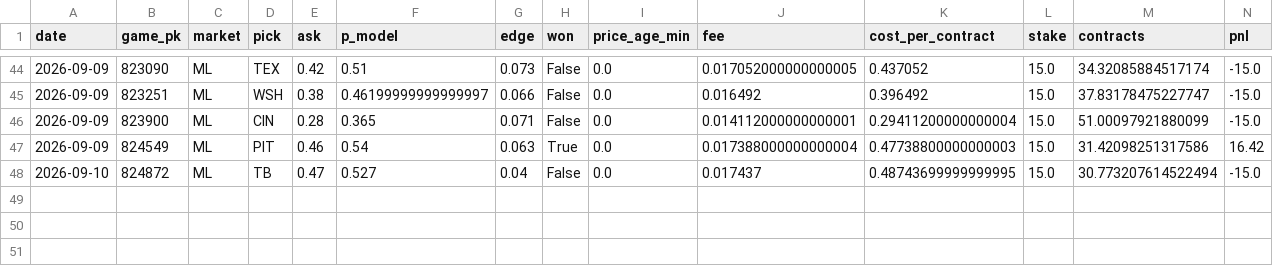
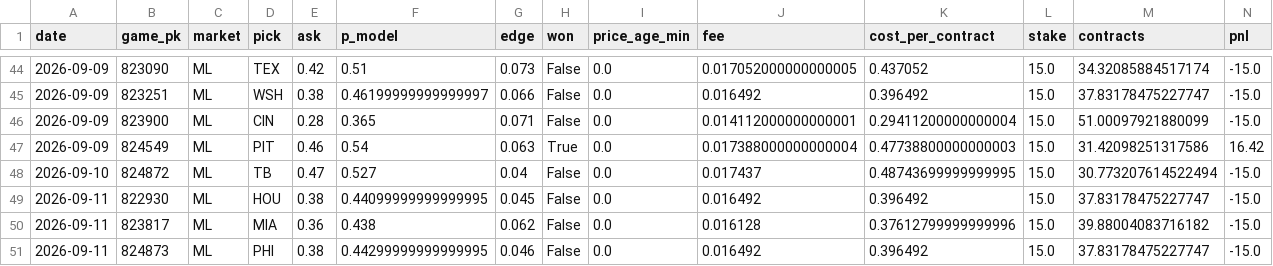
Before and after one commit to jdev-02/gooseline-model-hq, a CSV file: data/mlb/paper_trades.csv, drawn as a sheet; only a part is shown, gaps mark what is left out; rows hold the shown columns only; the diff names each change by its address in the sheet, - before the commit and + after, or states it on an @@ line.

```diff
--- a/data/mlb/paper_trades.csv
+++ b/data/mlb/paper_trades.csv
+row 49: 2026-09-11 | 822930 | ML | HOU | 0.38 | 0.44099999999999995 | 0.045 | False | 0.0 | 0.016492 | 0.396492 | 15.0 | 37.83178475227747 | -15.0
+row 50: 2026-09-11 | 823817 | ML | MIA | 0.36 | 0.438 | 0.062 | False | 0.0 | 0.016128 | 0.37612799999999996 | 15.0 | 39.88004083716182 | -15.0
+row 51: 2026-09-11 | 824873 | ML | PHI | 0.38 | 0.44299999999999995 | 0.046 | False | 0.0 | 0.016492 | 0.396492 | 15.0 | 37.83178475227747 | -15.0
```
Also changed, not shown: data/mlb/narrative/log.csv, 6 other files.
